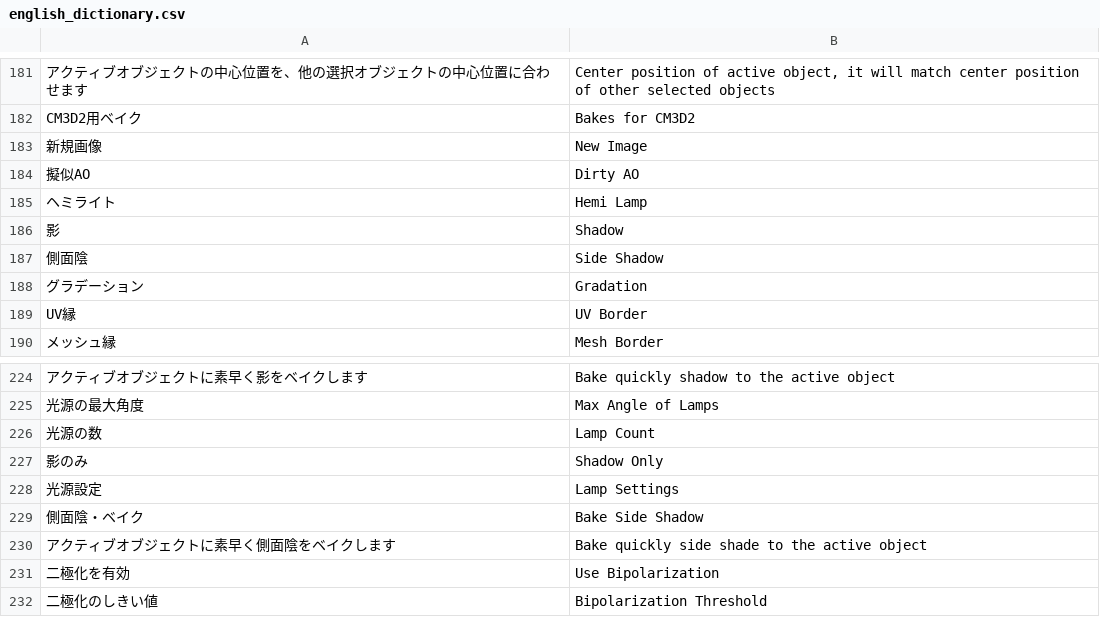
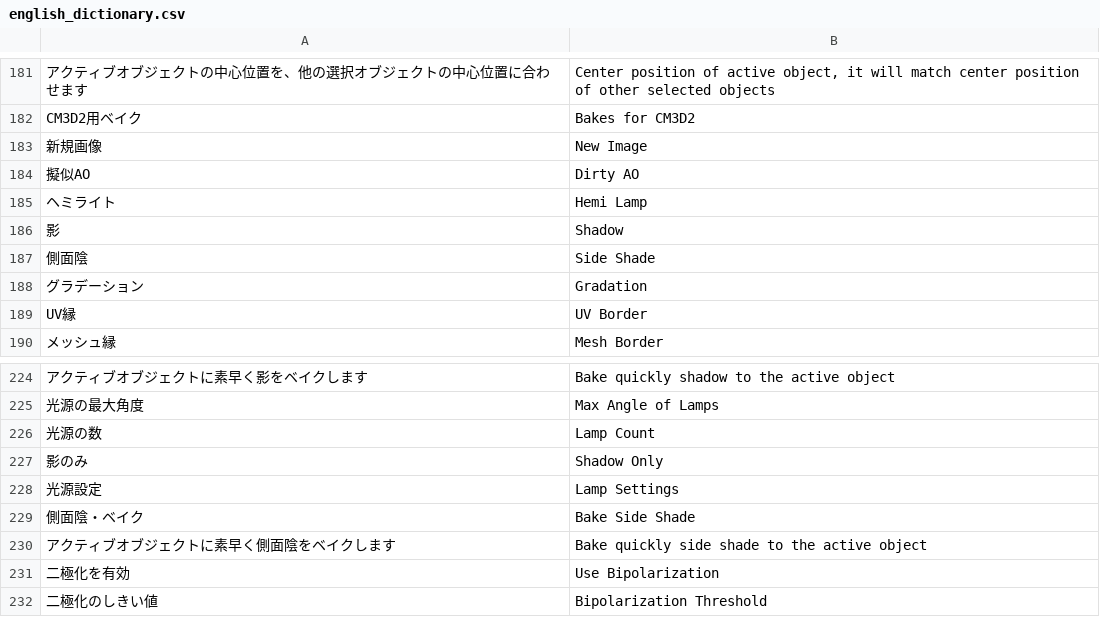
Before and after one commit to CM3D2user/Blender-CM3D2-Converter, a CSV file: CM3D2 Converter/english_dictionary.csv, drawn as a sheet; only a part is shown, gaps mark what is left out; the diff names each change by its address in the sheet, - before the commit and + after, or states it on an @@ line.

```diff
--- a/CM3D2 Converter/english_dictionary.csv
+++ b/CM3D2 Converter/english_dictionary.csv
-B187: Side Shadow
+B187: Side Shade
-B229: Bake Side Shadow
+B229: Bake Side Shade
```
Also changed, not shown: 2 other files.
